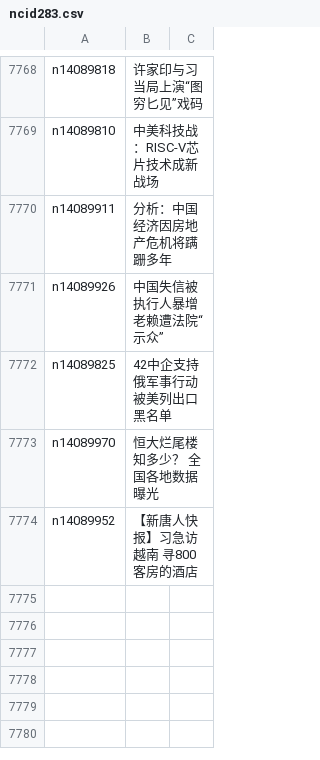
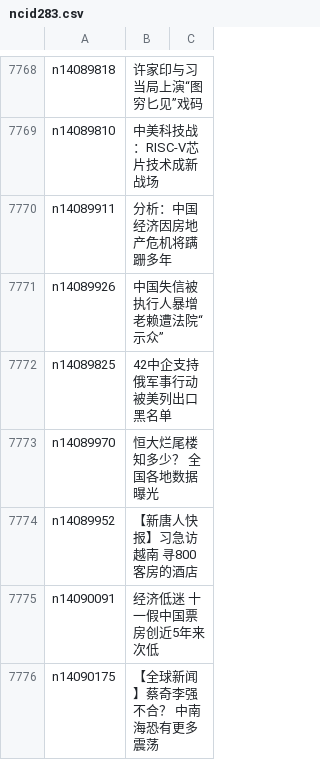
Before and after one commit to epic-marker/epoch-news, a CSV file: indexes/ncid283.csv, drawn as a sheet; only a part is shown, gaps mark what is left out; the diff names each change by its address in the sheet, - before the commit and + after, or states it on an @@ line.

```diff
--- a/indexes/ncid283.csv
+++ b/indexes/ncid283.csv
+row 7775: n14090091 | 经济低迷 十一假中国票房创近5年来次低
+row 7776: n14090175 | 【全球新闻】蔡奇李强不合？ 中南海恐有更多震荡
```
Also changed, not shown: indexes/ncid1078159.csv, indexes/ncid1078160.csv, 50 other files.
